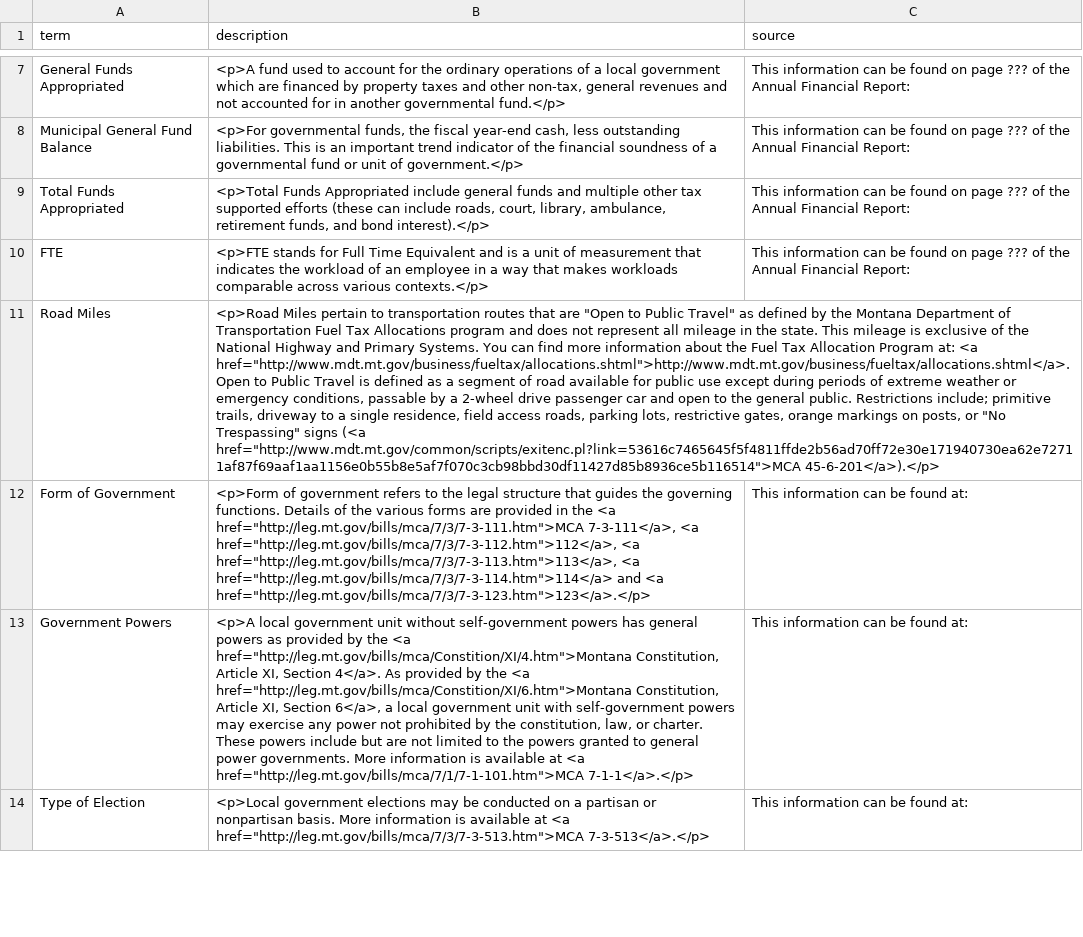
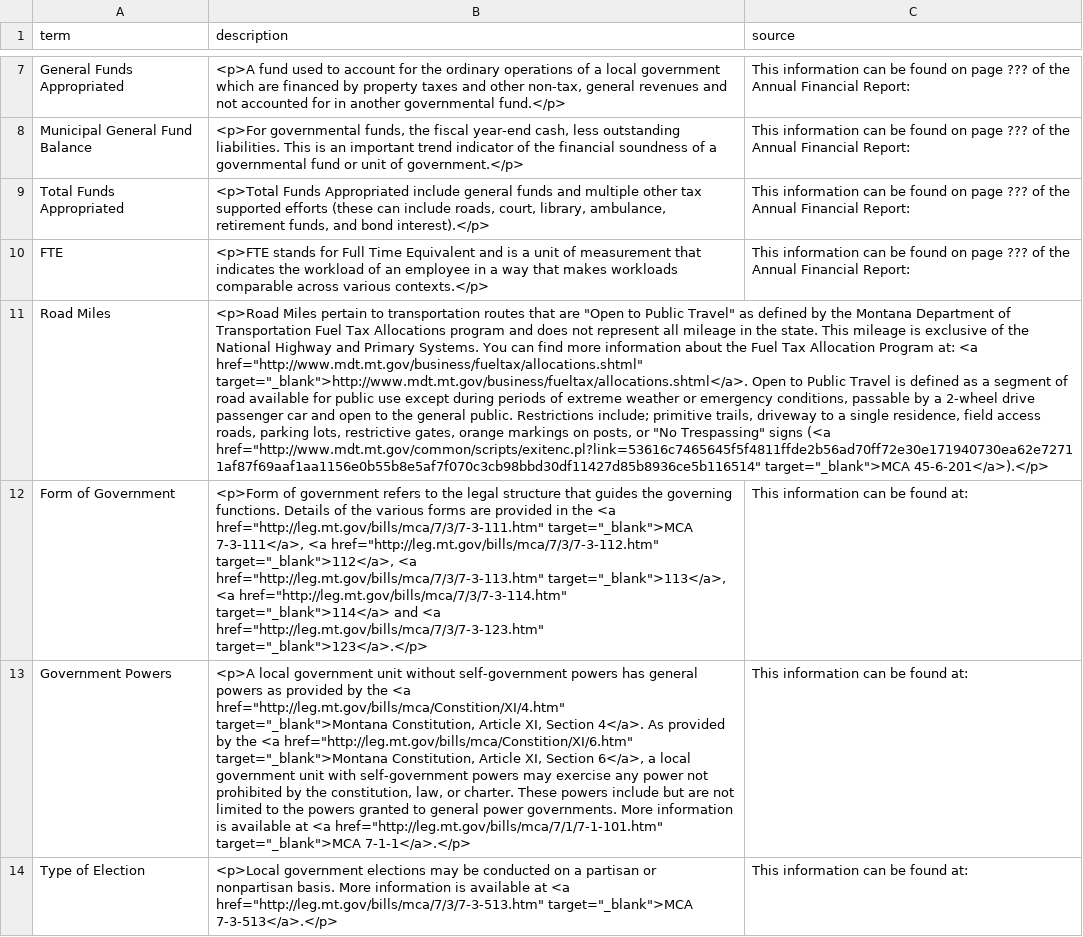
Before and after one commit to futtara/msulocalgov, a CSV file: data/glossary.csv, drawn as a sheet; only a part is shown, gaps mark what is left out; the diff covers the shown part only; the diff names each change by its address in the sheet, - before the commit and + after, or states it on an @@ line.

Commit message:
Glossary links open in new tab

```diff
--- a/data/glossary.csv
+++ b/data/glossary.csv
-B11 (description): …at: <a href="http://www.mdt.mt.gov/business/fueltax/allocations.shtml">http://www.mdt.mt.gov/business/fueltax/allocations.shtml</a>. Open to Public Travel is defined as a segment of road available for public use except during periods of extreme weather or emergency conditions, passable by a 2-wheel drive passenger car and open to the general public. Restrictions include; primitive trails, driveway to a single residence, field access roads, parking lots, restrictive gates, orange markings on posts, or "No Trespassing" signs (<a href="http://www.mdt.mt.gov/common/scripts/exitenc.pl?link=53616c7465645f5f4811ffde2b56ad70ff72e30e171940730ea62e72711af87f69aaf1aa1156e0b55b8e5af7f070c3cb98bbd30df11427d85b8936ce5b116514">MCA 45-6-201</a>).</p>
+B11 (description): …at: <a href="http://www.mdt.mt.gov/business/fueltax/allocations.shtml" target="_blank">http://www.mdt.mt.gov/business/fueltax/allocations.shtml</a>. Open to Public Travel is defined as a segment of road available for public use except during periods of extreme weather or emergency conditions, passable by a 2-wheel drive passenger car and open to the general public. Restrictions include; primitive trails, driveway to a single residence, field access roads, parking lots, restrictive gates, orange markings on posts, or "No Trespassing" signs (<a href="http://www.mdt.mt.gov/common/scripts/exitenc.pl?link=53616c7465645f5f4811ffde2b56ad70ff72e30e171940730ea62e72711af87f69aaf1aa1156e0b55b8e5af7f070c3cb98bbd30df11427d85b8936ce5b116514" target="_blank">MCA 45-6-201</a>).</p>
-B12 (description): …the <a href="http://leg.mt.gov/bills/mca/7/3/7-3-111.htm">MCA 7-3-111</a>, <a href="http://leg.mt.gov/bills/mca/7/3/7-3-112.htm">112</a>, <a href="http://leg.mt.gov/bills/mca/7/3/7-3-113.htm">113</a>, <a href="http://leg.mt.gov/bills/mca/7/3/7-3-114.htm">114</a> and <a href="http://leg.mt.gov/bills/mca/7/3/7-3-123.htm">123</a>.</p>
+B12 (description): …the <a href="http://leg.mt.gov/bills/mca/7/3/7-3-111.htm" target="_blank">MCA 7-3-111</a>, <a href="http://leg.mt.gov/bills/mca/7/3/7-3-112.htm" target="_blank">112</a>, <a href="http://leg.mt.gov/bills/mca/7/3/7-3-113.htm" target="_blank">113</a>, <a href="http://leg.mt.gov/bills/mca/7/3/7-3-114.htm" target="_blank">114</a> and <a href="http://leg.mt.gov/bills/mca/7/3/7-3-123.htm" target="_blank">123</a>.</p>
-B13 (description): …the <a href="http://leg.mt.gov/bills/mca/Constition/XI/4.htm">Montana Constitution, Article XI, Section 4</a>. As provided by the <a href="http://leg.mt.gov/bills/mca/Constition/XI/6.htm">Montana Constitution, Article XI, Section 6</a>, a local government unit with self-government powers may exercise any power not prohibited by the constitution, law, or charter. These powers include but are not limited to the powers granted to general power governments. More information is available at <a href="http://leg.mt.gov/bills/mca/7/1/7-1-101.htm">MCA 7-1-1</a>.</p>
+B13 (description): …the <a href="http://leg.mt.gov/bills/mca/Constition/XI/4.htm" target="_blank">Montana Constitution, Article XI, Section 4</a>. As provided by the <a href="http://leg.mt.gov/bills/mca/Constition/XI/6.htm" target="_blank">Montana Constitution, Article XI, Section 6</a>, a local government unit with self-government powers may exercise any power not prohibited by the constitution, law, or charter. These powers include but are not limited to the powers granted to general power governments. More information is available at <a href="http://leg.mt.gov/bills/mca/7/1/7-1-101.htm" target="_blank">MCA 7-1-1</a>.</p>
-B14 (description): …at <a href="http://leg.mt.gov/bills/mca/7/3/7-3-513.htm">MCA 7-3-513</a>.</p>
+B14 (description): …at <a href="http://leg.mt.gov/bills/mca/7/3/7-3-513.htm" target="_blank">MCA 7-3-513</a>.</p>
```
Also changed, not shown: 7 edited cells elsewhere in this file.
